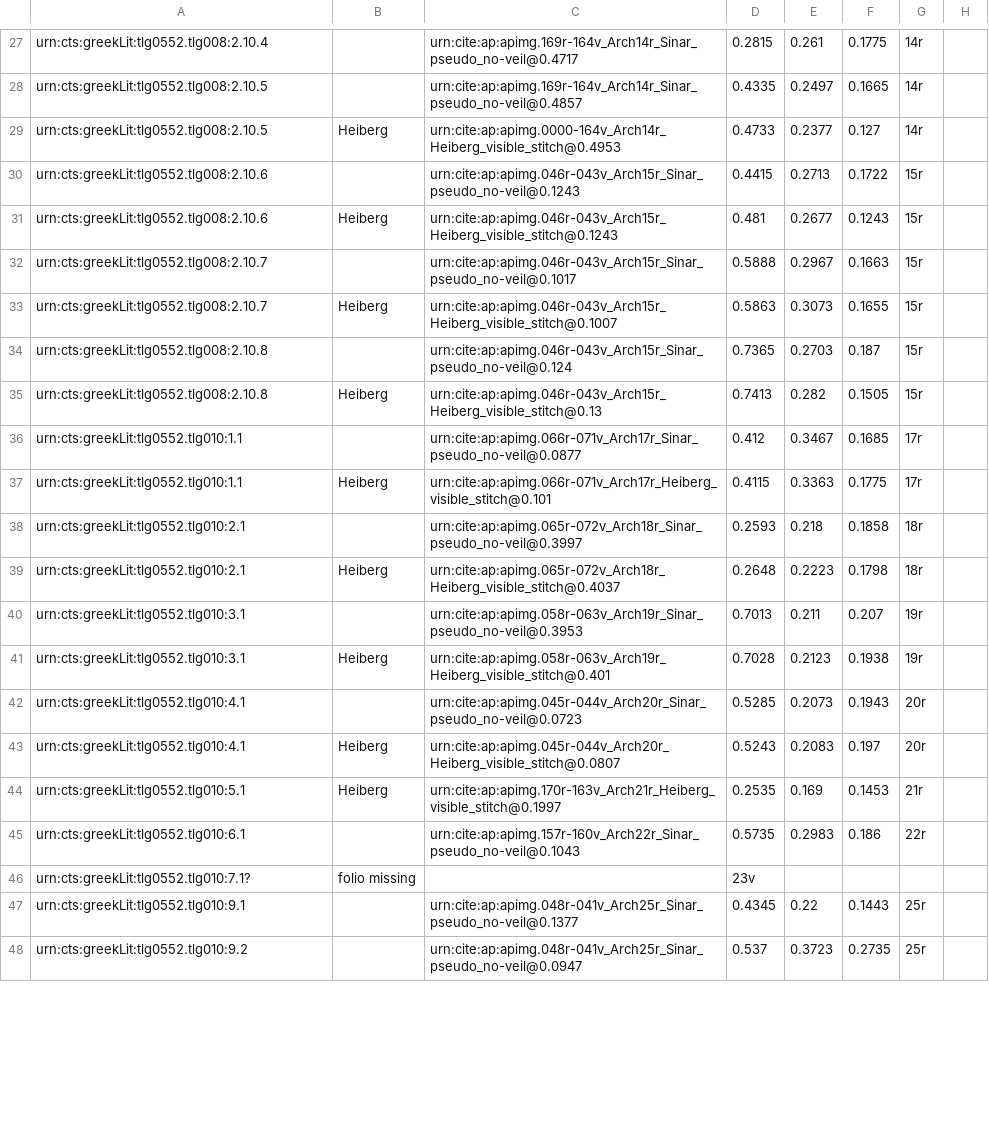
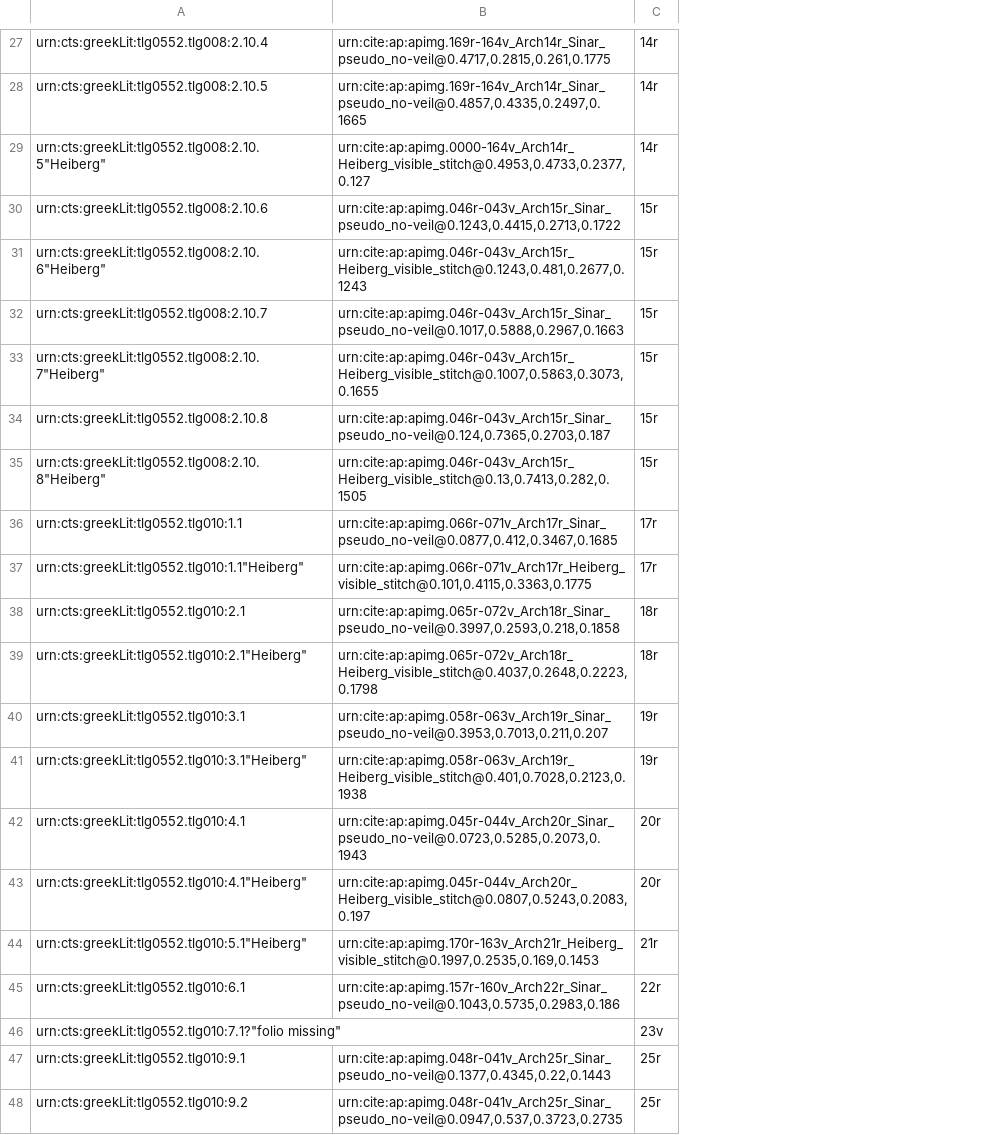
Before and after one commit to DocTaz/archimedes-hc, a CSV file: collections/archPal_diagramInventory.csv, drawn as a sheet; only a part is shown, gaps mark what is left out; removed rows and columns are numbered as before the commit, all else as after; the diff covers the shown part only; the diff names each change by its address in the sheet, - before the commit and + after, or states it on an @@ line.

```diff
--- a/collections/archPal_diagramInventory.csv
+++ b/collections/archPal_diagramInventory.csv
-column B, rows 29-44: Heiberg |  | Heiberg |  | Heiberg |  | Heiberg |  | Heiberg |  | Heiberg |  | Heiberg |  | Heiberg | Heiberg
-column C, rows 27-45: urn:cite:ap:apimg.169r-164v_Arch14r_Sinar_pseudo_no-veil@0.4717 | urn:cite:ap:apimg.169r-164v_Arch14r_Sinar_pseudo_no-veil@0.4857 | urn:cite:ap:apimg.0000-164v_Arch14r_Heiberg_visible_stitch@0.4953 | urn:cite:ap:apimg.046r-043v_Arch15r_Sinar_pseudo_no-veil@0.1243 | urn:cite:ap:apimg.046r-043v_Arch15r_Heiberg_visible_stitch@0.1243 | urn:cite:ap:apimg.046r-043v_Arch15r_Sinar_pseudo_no-veil@0.1017 | urn:cite:ap:apimg.046r-043v_Arch15r_Heiberg_visible_stitch@0.1007 | urn:cite:ap:apimg.046r-043v_Arch15r_Sinar_pseudo_no-veil@0.124 | urn:cite:ap:apimg.046r-043v_Arch15r_Heiberg_visible_stitch@0.13 | urn:cite:ap:apimg.066r-071v_Arch17r_Sinar_pseudo_no-veil@0.0877 | urn:cite:ap:apimg.066r-071v_Arch17r_Heiberg_visible_stitch@0.101 | urn:cite:ap:apimg.065r-072v_Arch18r_Sinar_pseudo_no-veil@0.3997 | urn:cite:ap:apimg.065r-072v_Arch18r_Heiberg_visible_stitch@0.4037 | urn:cite:ap:apimg.058r-063v_Arch19r_Sinar_pseudo_no-veil@0.3953 | urn:cite:ap:apimg.058r-063v_Arch19r_Heiberg_visible_stitch@0.401 | urn:cite:ap:apimg.045r-044v_Arch20r_Sinar_pseudo_no-veil@0.0723 | urn:cite:ap:apimg.045r-044v_Arch20r_Heiberg_visible_stitch@0.0807 | urn:cite:ap:apimg.170r-163v_Arch21r_Heiberg_visible_stitch@0.1997 | urn:cite:ap:apimg.157r-160v_Arch22r_Sinar_pseudo_no-veil@0.1043; rows 47-48: urn:cite:ap:apimg.048r-041v_Arch25r_Sinar_pseudo_no-veil@0.1377 | urn:cite:ap:apimg.048r-041v_Arch25r_Sinar_pseudo_no-veil@0.0947
-column D, rows 27-45: 0.2815 | 0.4335 | 0.4733 | 0.4415 | 0.481 | 0.5888 | 0.5863 | 0.7365 | 0.7413 | 0.412 | 0.4115 | 0.2593 | 0.2648 | 0.7013 | 0.7028 | 0.5285 | 0.5243 | 0.2535 | 0.5735; rows 47-48: 0.4345 | 0.537
-column E, rows 27-45: 0.261 | 0.2497 | 0.2377 | 0.2713 | 0.2677 | 0.2967 | 0.3073 | 0.2703 | 0.282 | 0.3467 | 0.3363 | 0.218 | 0.2223 | 0.211 | 0.2123 | 0.2073 | 0.2083 | 0.169 | 0.2983; rows 47-48: 0.22 | 0.3723
-column F, rows 27-45: 0.1775 | 0.1665 | 0.127 | 0.1722 | 0.1243 | 0.1663 | 0.1655 | 0.187 | 0.1505 | 0.1685 | 0.1775 | 0.1858 | 0.1798 | 0.207 | 0.1938 | 0.1943 | 0.197 | 0.1453 | 0.186; rows 47-48: 0.1443 | 0.2735
+column B, rows 27-45: urn:cite:ap:apimg.169r-164v_Arch14r_Sinar_pseudo_no-veil@0.4717,0.2815,0.261,0.1775 | urn:cite:ap:apimg.169r-164v_Arch14r_Sinar_pseudo_no-veil@0.4857,0.4335,0.2497,0.1665 | urn:cite:ap:apimg.0000-164v_Arch14r_Heiberg_visible_stitch@0.4953,0.4733,0.2377,0.127 | urn:cite:ap:apimg.046r-043v_Arch15r_Sinar_pseudo_no-veil@0.1243,0.4415,0.2713,0.1722 | urn:cite:ap:apimg.046r-043v_Arch15r_Heiberg_visible_stitch@0.1243,0.481,0.2677,0.1243 | urn:cite:ap:apimg.046r-043v_Arch15r_Sinar_pseudo_no-veil@0.1017,0.5888,0.2967,0.1663 | urn:cite:ap:apimg.046r-043v_Arch15r_Heiberg_visible_stitch@0.1007,0.5863,0.3073,0.1655 | urn:cite:ap:apimg.046r-043v_Arch15r_Sinar_pseudo_no-veil@0.124,0.7365,0.2703,0.187 | urn:cite:ap:apimg.046r-043v_Arch15r_Heiberg_visible_stitch@0.13,0.7413,0.282,0.1505 | urn:cite:ap:apimg.066r-071v_Arch17r_Sinar_pseudo_no-veil@0.0877,0.412,0.3467,0.1685 | urn:cite:ap:apimg.066r-071v_Arch17r_Heiberg_visible_stitch@0.101,0.4115,0.3363,0.1775 | urn:cite:ap:apimg.065r-072v_Arch18r_Sinar_pseudo_no-veil@0.3997,0.2593,0.218,0.1858 | urn:cite:ap:apimg.065r-072v_Arch18r_Heiberg_visible_stitch@0.4037,0.2648,0.2223,0.1798 | urn:cite:ap:apimg.058r-063v_Arch19r_Sinar_pseudo_no-veil@0.3953,0.7013,0.211,0.207 | urn:cite:ap:apimg.058r-063v_Arch19r_Heiberg_visible_stitch@0.401,0.7028,0.2123,0.1938 | urn:cite:ap:apimg.045r-044v_Arch20r_Sinar_pseudo_no-veil@0.0723,0.5285,0.2073,0.1943 | urn:cite:ap:apimg.045r-044v_Arch20r_Heiberg_visible_stitch@0.0807,0.5243,0.2083,0.197 | urn:cite:ap:apimg.170r-163v_Arch21r_Heiberg_visible_stitch@0.1997,0.2535,0.169,0.1453 | urn:cite:ap:apimg.157r-160v_Arch22r_Sinar_pseudo_no-veil@0.1043,0.5735,0.2983,0.186; rows 47-48: urn:cite:ap:apimg.048r-041v_Arch25r_Sinar_pseudo_no-veil@0.1377,0.4345,0.22,0.1443 | urn:cite:ap:apimg.048r-041v_Arch25r_Sinar_pseudo_no-veil@0.0947,0.537,0.3723,0.2735
-column H, empty
-A29: urn:cts:greekLit:tlg0552.tlg008:2.10.5
+A29: urn:cts:greekLit:tlg0552.tlg008:2.10.5"Heiberg"
-A31: urn:cts:greekLit:tlg0552.tlg008:2.10.6
+A31: urn:cts:greekLit:tlg0552.tlg008:2.10.6"Heiberg"
-A33: urn:cts:greekLit:tlg0552.tlg008:2.10.7
+A33: urn:cts:greekLit:tlg0552.tlg008:2.10.7"Heiberg"
-A35: urn:cts:greekLit:tlg0552.tlg008:2.10.8
+A35: urn:cts:greekLit:tlg0552.tlg008:2.10.8"Heiberg"
-A37: urn:cts:greekLit:tlg0552.tlg010:1.1
+A37: urn:cts:greekLit:tlg0552.tlg010:1.1"Heiberg"
-A39: urn:cts:greekLit:tlg0552.tlg010:2.1
+A39: urn:cts:greekLit:tlg0552.tlg010:2.1"Heiberg"
-A41: urn:cts:greekLit:tlg0552.tlg010:3.1
+A41: urn:cts:greekLit:tlg0552.tlg010:3.1"Heiberg"
-A43: urn:cts:greekLit:tlg0552.tlg010:4.1
+A43: urn:cts:greekLit:tlg0552.tlg010:4.1"Heiberg"
-A44: urn:cts:greekLit:tlg0552.tlg010:5.1
+A44: urn:cts:greekLit:tlg0552.tlg010:5.1"Heiberg"
-row 46: urn:cts:greekLit:tlg0552.tlg010:7.1? | folio missing |  | 23v
+row 46: urn:cts:greekLit:tlg0552.tlg010:7.1?"folio missing" |  | 23v
```
Also changed, not shown: 8 added rows, 8 removed rows and 33 edited cells elsewhere in this file.
